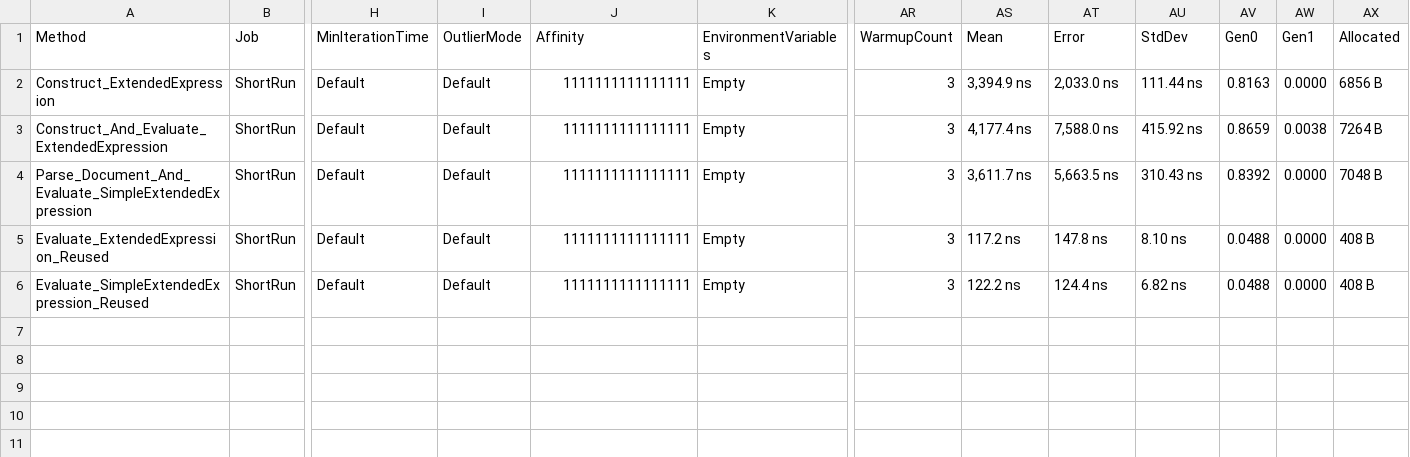
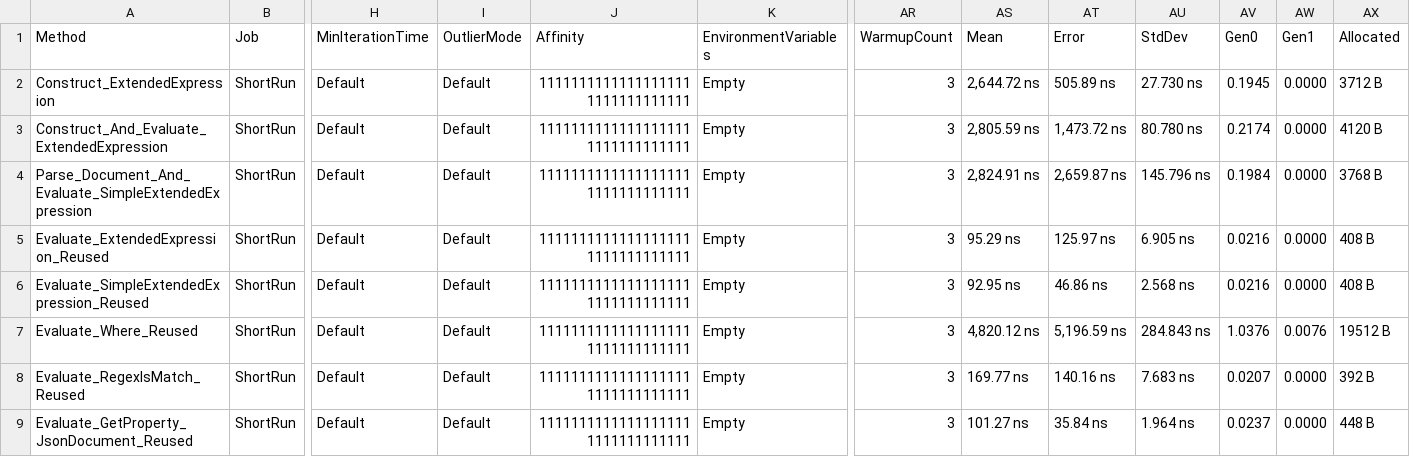
Before and after one commit to panoramicdata/PanoramicData.NCalcExtensions, a CSV file: BenchmarkDotNet.Artifacts/results/ExtendedExpressionBenchmarks-report.csv, drawn as a sheet; only a part is shown, gaps mark what is left out; rows hold the shown columns only; the diff names each change by its address in the sheet, - before the commit and + after, or states it on an @@ line.

```diff
--- a/BenchmarkDotNet.Artifacts/results/ExtendedExpressionBenchmarks-report.csv
+++ b/BenchmarkDotNet.Artifacts/results/ExtendedExpressionBenchmarks-report.csv
-J2:J6 (Affinity): 1111111111111111
+J2:J6 (Affinity): 11111111111111111111111111111111
-AS2 (Mean): 3,394.9 ns
+AS2 (Mean): 2,644.72 ns
-AT2 (Error): 2,033.0 ns
+AT2 (Error): 505.89 ns
-AU2 (StdDev): 111.44 ns
+AU2 (StdDev): 27.730 ns
-AV2 (Gen0): 0.8163
+AV2 (Gen0): 0.1945
-AX2 (Allocated): 6856 B
+AX2 (Allocated): 3712 B
-AS3 (Mean): 4,177.4 ns
+AS3 (Mean): 2,805.59 ns
-AT3 (Error): 7,588.0 ns
+AT3 (Error): 1,473.72 ns
-AU3 (StdDev): 415.92 ns
+AU3 (StdDev): 80.780 ns
-AV3 (Gen0): 0.8659
+AV3 (Gen0): 0.2174
-AW3 (Gen1): 0.0038
+AW3 (Gen1): 0.0000
-AX3 (Allocated): 7264 B
+AX3 (Allocated): 4120 B
-AS4 (Mean): 3,611.7 ns
+AS4 (Mean): 2,824.91 ns
-AT4 (Error): 5,663.5 ns
+AT4 (Error): 2,659.87 ns
-AU4 (StdDev): 310.43 ns
+AU4 (StdDev): 145.796 ns
-AV4 (Gen0): 0.8392
+AV4 (Gen0): 0.1984
-AX4 (Allocated): 7048 B
+AX4 (Allocated): 3768 B
-AS5 (Mean): 117.2 ns
+AS5 (Mean): 95.29 ns
-AT5 (Error): 147.8 ns
+AT5 (Error): 125.97 ns
-AU5 (StdDev): 8.10 ns
+AU5 (StdDev): 6.905 ns
-AV5:AV6 (Gen0): 0.0488
+AV5:AV6 (Gen0): 0.0216
-AS6 (Mean): 122.2 ns
+AS6 (Mean): 92.95 ns
-AT6 (Error): 124.4 ns
+AT6 (Error): 46.86 ns
-AU6 (StdDev): 6.82 ns
+AU6 (StdDev): 2.568 ns
+row 7: Evaluate_Where_Reused | ShortRun | Default | Default | 11111111111111111111111111111111 | Empty | 3 | 4,820.12 ns | 5,196.59 ns | 284.843 ns | 1.0376 | 0.0076 | 19512 B
+row 8: Evaluate_RegexIsMatch_Reused | ShortRun | Default | Default | 11111111111111111111111111111111 | Empty | 3 | 169.77 ns | 140.16 ns | 7.683 ns | 0.0207 | 0.0000 | 392 B
+row 9: Evaluate_GetProperty_JsonDocument_Reused | ShortRun | Default | Default | 11111111111111111111111111111111 | Empty | 3 | 101.27 ns | 35.84 ns | 1.964 ns | 0.0237 | 0.0000 | 448 B
```
Also changed, not shown: 24 other files.
